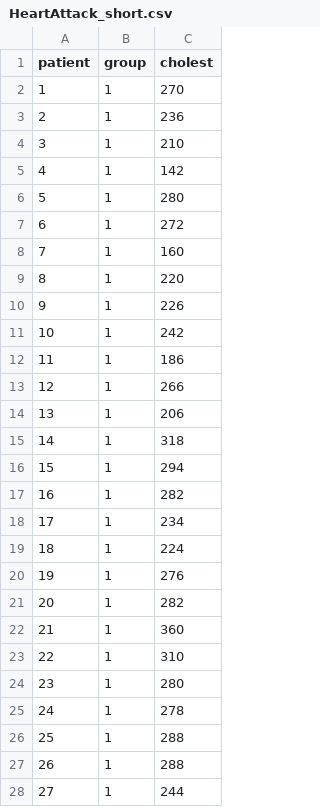
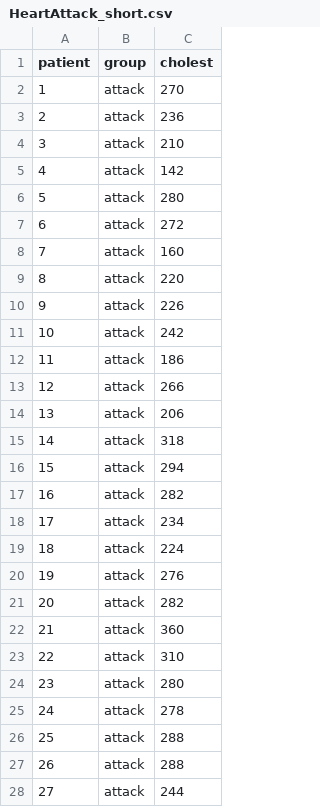
Before and after one commit to BIO375/Template, a CSV file: datasets/demos/HeartAttack_short.csv, drawn as a sheet; only a part is shown; the diff covers the shown part only.

Commit message:
changes to heart attack dataset for INST314

```diff
--- a/datasets/demos/HeartAttack_short.csv
+++ b/datasets/demos/HeartAttack_short.csv
@@ -1,28 +1,28 @@
 patient,group,cholest
-1,1,270
-2,1,236
-3,1,210
-4,1,142
-5,1,280
-6,1,272
-7,1,160
-8,1,220
-9,1,226
-10,1,242
-11,1,186
-12,1,266
-13,1,206
-14,1,318
-15,1,294
-16,1,282
-17,1,234
-18,1,224
-19,1,276
-20,1,282
-21,1,360
-22,1,310
-23,1,280
-24,1,278
-25,1,288
-26,1,288
-27,1,244
+1,attack,270
+2,attack,236
+3,attack,210
+4,attack,142
+5,attack,280
+6,attack,272
+7,attack,160
+8,attack,220
+9,attack,226
+10,attack,242
+11,attack,186
+12,attack,266
+13,attack,206
+14,attack,318
+15,attack,294
+16,attack,282
+17,attack,234
+18,attack,224
+19,attack,276
+20,attack,282
+21,attack,360
+22,attack,310
+23,attack,280
+24,attack,278
+25,attack,288
+26,attack,288
+27,attack,244
```
Also changed, not shown: 31 edited cells elsewhere in this file, 4 other files.
